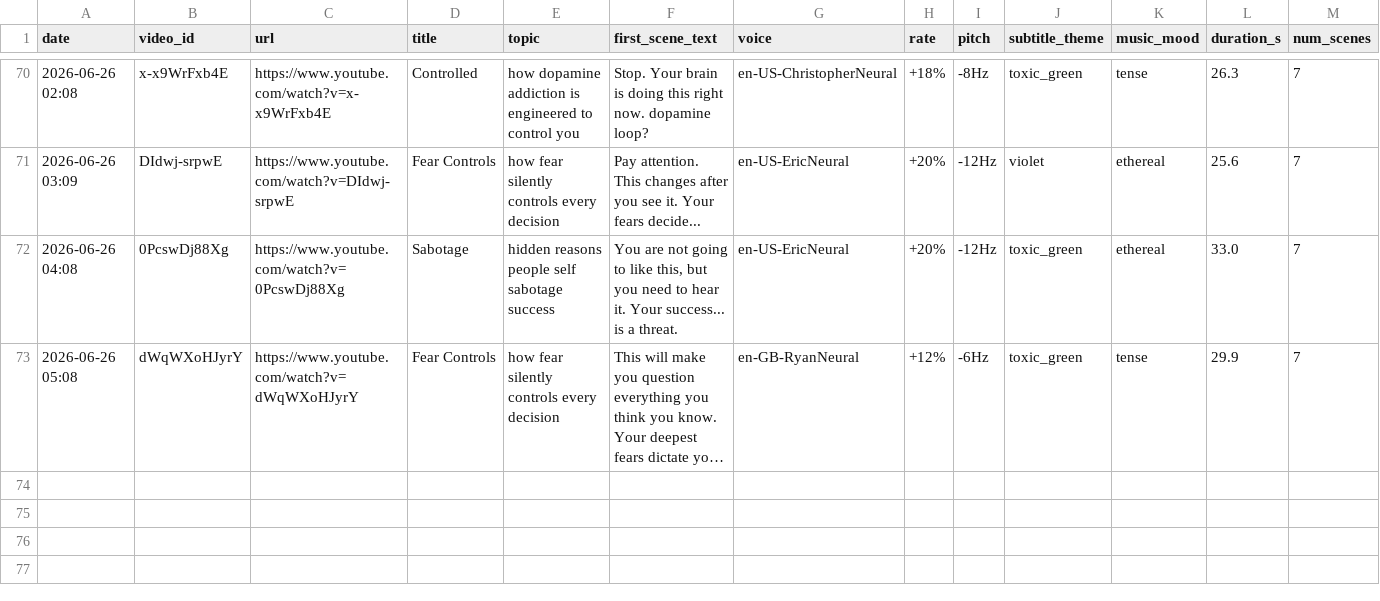
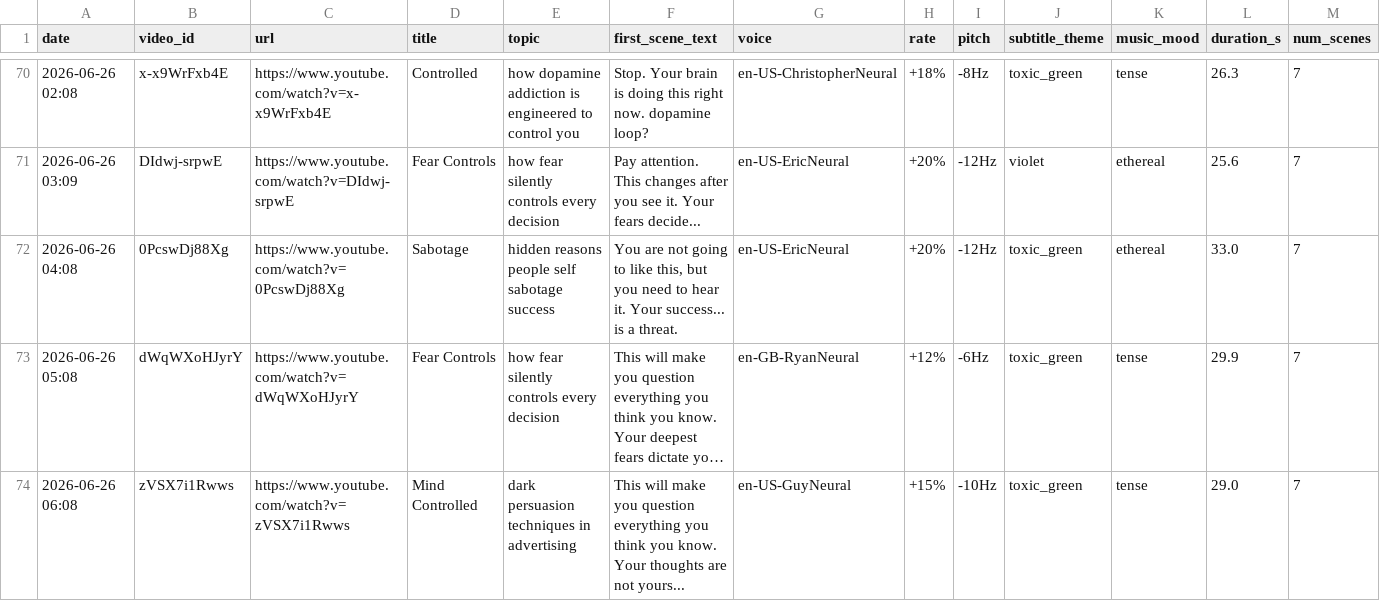
Before and after one commit to mohamedboyauzan1003/auto-youtube, a CSV file: cache/video_log.csv, drawn as a sheet; only a part is shown, gaps mark what is left out; long unchanged cells end in …; the diff names each change by its address in the sheet, - before the commit and + after, or states it on an @@ line.

```diff
--- a/cache/video_log.csv
+++ b/cache/video_log.csv
+row 74: 2026-06-26 06:08 | zVSX7i1Rwws | https://www.youtube.com/watch?v=zVSX7i1Rwws | Mind Controlled | dark persuasion techniques in advertising | This will make you question everything you think you know. Your thoughts are not yours... | en-US-GuyNeural | +15% | -10Hz | toxic_green | tense | 29.0 | 7
```
Also changed, not shown: 1 other file.
